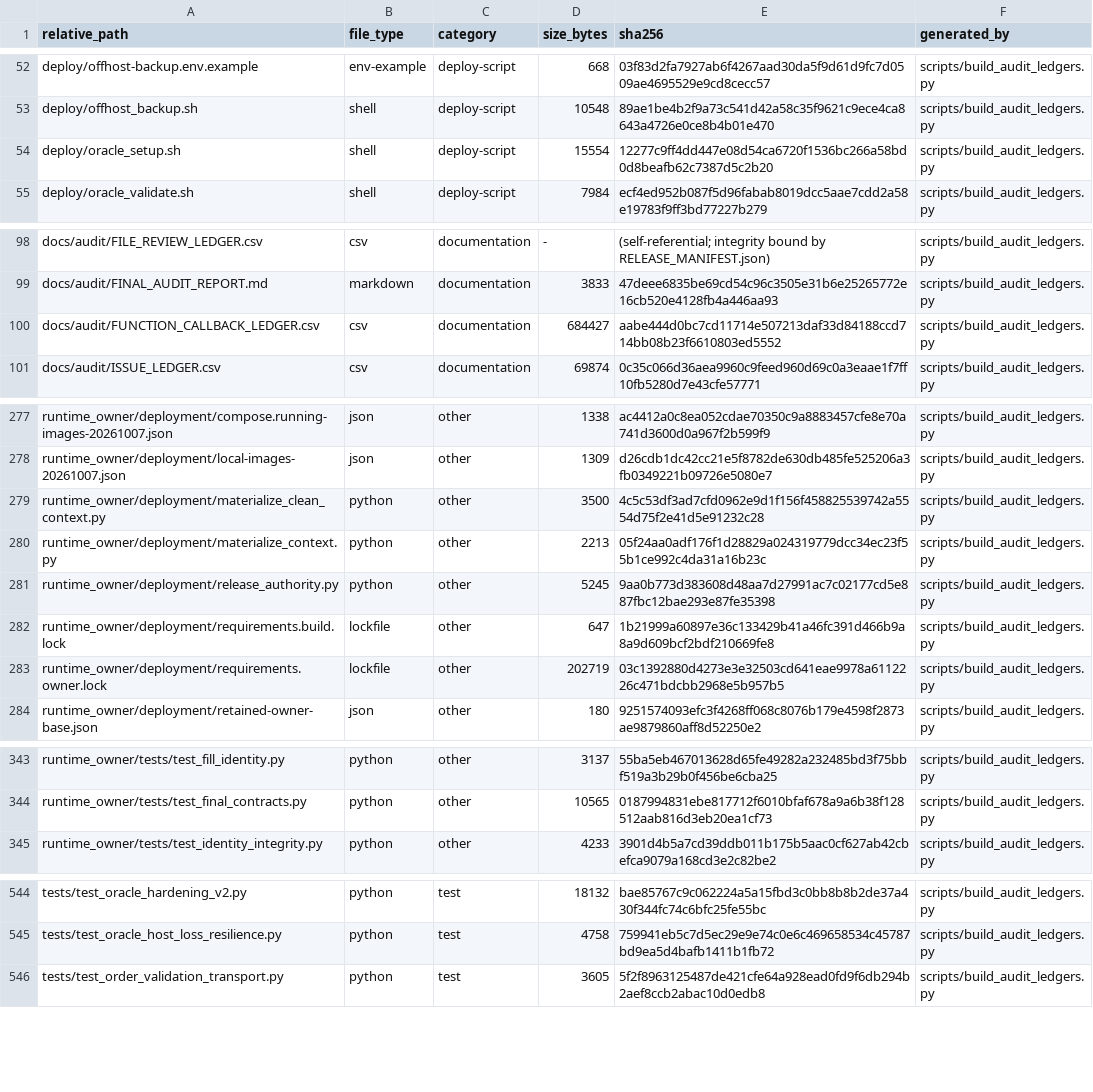
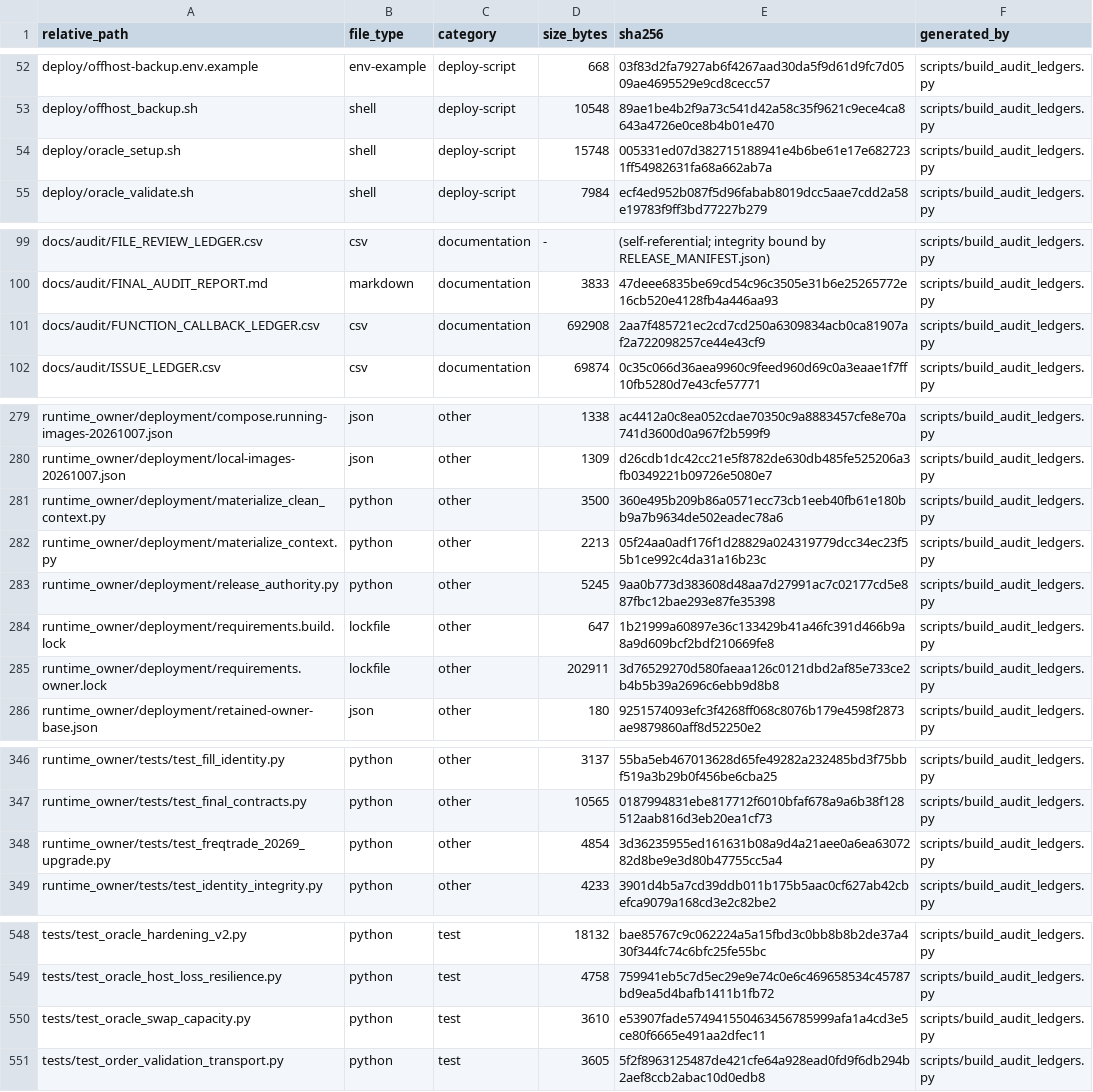
Before and after one commit to asad13-Binana/Binana-Binance-Spot-Trading-Sharia-Compliance-BOT-TestNet, a CSV file: docs/audit/FILE_REVIEW_LEDGER.csv, drawn as a sheet; only a part is shown, gaps mark what is left out; the diff covers the shown part only.

Commit message:
Upgrade owner to Freqtrade 2026.9 and safely recheck same-candle flow (#43)
* Upgrade Spot Testnet owner to Freqtrade 2026.9 and bound admission retries

* Fix monitoring dependency advisory and swap capacity boundary

```diff
--- a/docs/audit/FILE_REVIEW_LEDGER.csv
+++ b/docs/audit/FILE_REVIEW_LEDGER.csv
@@ -53,3 +53,3 @@ deploy/offhost-backup.env.example,env-example,deploy-script,668,03f83d2fa7927ab6
 deploy/offhost_backup.sh,shell,deploy-script,10548,89ae1be4b2f9a73c541d42a58c35f9621c9ece4ca8643a4726e0ce8b4b01e470,scripts/build_audit_ledgers.py
-deploy/oracle_setup.sh,shell,deploy-script,15554,12277c9ff4dd447e08d54ca6720f1536bc266a58bd0d8beafb62c7387d5c2b20,scripts/build_audit_ledgers.py
+deploy/oracle_setup.sh,shell,deploy-script,15748,005331ed07d382715188941e4b6be61e17e6827231ff54982631fa68a662ab7a,scripts/build_audit_ledgers.py
 deploy/oracle_validate.sh,shell,deploy-script,7984,ecf4ed952b087f5d96fabab8019dcc5aae7cdd2a58e19783f9ff3bd77227b279,scripts/build_audit_ledgers.py
@@ -99,3 +100,3 @@ docs/audit/FILE_REVIEW_LEDGER.csv,csv,documentation,-,(self-referential; integri
 docs/audit/FINAL_AUDIT_REPORT.md,markdown,documentation,3833,47deee6835be69cd54c96c3505e31b6e25265772e16cb520e4128fb4a446aa93,scripts/build_audit_ledgers.py
-docs/audit/FUNCTION_CALLBACK_LEDGER.csv,csv,documentation,684427,aabe444d0bc7cd11714e507213daf33d84188ccd714bb08b23f6610803ed5552,scripts/build_audit_ledgers.py
+docs/audit/FUNCTION_CALLBACK_LEDGER.csv,csv,documentation,692908,2aa7f485721ec2cd7cd250a6309834acb0ca81907af2a722098257ce44e43cf9,scripts/build_audit_ledgers.py
 docs/audit/ISSUE_LEDGER.csv,csv,documentation,69874,0c35c066d36aea9960c9feed960d69c0a3eaae1f7ff10fb5280d7e43cfe57771,scripts/build_audit_ledgers.py
@@ -278,3 +280,3 @@ runtime_owner/deployment/compose.running-images-20261007.json,json,other,1338,ac
 runtime_owner/deployment/local-images-20261007.json,json,other,1309,d26cdb1dc42cc21e5f8782de630db485fe525206a3fb0349221b09726e5080e7,scripts/build_audit_ledgers.py
-runtime_owner/deployment/materialize_clean_context.py,python,other,3500,4c5c53df3ad7cfd0962e9d1f156f458825539742a5554d75f2e41d5e91232c28,scripts/build_audit_ledgers.py
+runtime_owner/deployment/materialize_clean_context.py,python,other,3500,360e495b209b86a0571ecc73cb1eeb40fb61e180bb9a7b9634de502eadec78a6,scripts/build_audit_ledgers.py
 runtime_owner/deployment/materialize_context.py,python,other,2213,05f24aa0adf176f1d28829a024319779dcc34ec23f55b1ce992c4da31a16b23c,scripts/build_audit_ledgers.py
@@ -282,3 +284,3 @@ runtime_owner/deployment/release_authority.py,python,other,5245,9aa0b773d383608d
 runtime_owner/deployment/requirements.build.lock,lockfile,other,647,1b21999a60897e36c133429b41a46fc391d466b9a8a9d609bcf2bdf210669fe8,scripts/build_audit_ledgers.py
-runtime_owner/deployment/requirements.owner.lock,lockfile,other,202719,03c1392880d4273e3e32503cd641eae9978a6112226c471bdcbb2968e5b957b5,scripts/build_audit_ledgers.py
+runtime_owner/deployment/requirements.owner.lock,lockfile,other,202911,3d76529270d580faeaa126c0121dbd2af85e733ce2b4b5b39a2696c6ebb9d8b8,scripts/build_audit_ledgers.py
 runtime_owner/deployment/retained-owner-base.json,json,other,180,9251574093efc3f4268ff068c8076b179e4598f2873ae9879860aff8d52250e2,scripts/build_audit_ledgers.py
@@ -344,2 +347,3 @@ runtime_owner/tests/test_fill_identity.py,python,other,3137,55ba5eb467013628d65f
 runtime_owner/tests/test_final_contracts.py,python,other,10565,0187994831ebe817712f6010bfaf678a9a6b38f128512aab816d3eb20ea1cf73,scripts/build_audit_ledgers.py
+runtime_owner/tests/test_freqtrade_20269_upgrade.py,python,other,4854,3d36235955ed161631b08a9d4a21aee0a6ea6307282d8be9e3d80b47755cc5a4,scripts/build_audit_ledgers.py
 runtime_owner/tests/test_identity_integrity.py,python,other,4233,3901d4b5a7cd39ddb011b175b5aac0cf627ab42cbefca9079a168cd3e2c82be2,scripts/build_audit_ledgers.py
@@ -545,2 +549,3 @@ tests/test_oracle_hardening_v2.py,python,test,18132,bae85767c9c062224a5a15fbd3c0
 tests/test_oracle_host_loss_resilience.py,python,test,4758,759941eb5c7d5ec29e9e74c0e6c469658534c45787bd9ea5d4bafb1411b1fb72,scripts/build_audit_ledgers.py
+tests/test_oracle_swap_capacity.py,python,test,3610,e53907fade574941550463456785999afa1a4cd3e5ce80f6665e491aa2dfec11,scripts/build_audit_ledgers.py
 tests/test_order_validation_transport.py,python,test,3605,5f2f8963125487de421cfe64a928ead0fd9f6db294b2aef8ccb2abac10d0edb8,scripts/build_audit_ledgers.py
```
Also changed, not shown: 3 added rows and 29 edited cells elsewhere in this file, 31 other files.
